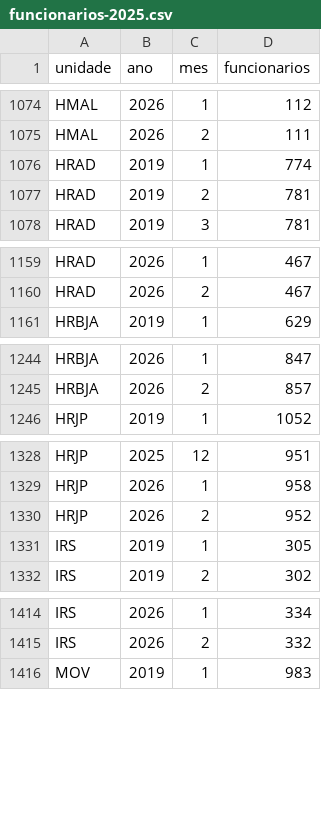
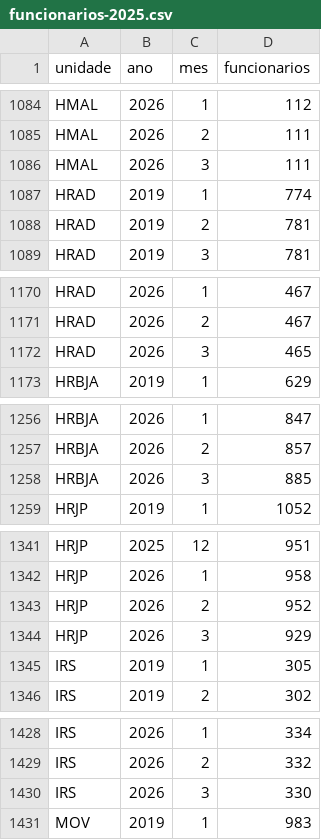
Before and after one commit to transparencia-mg/funcionarios-fhemig, a CSV file: dataset/data/funcionarios-2025.csv, drawn as a sheet; only a part is shown, gaps mark what is left out; the diff covers the shown part only; the diff names each change by its address in the sheet, - before the commit and + after, or states it on an @@ line.

```diff
--- a/dataset/data/funcionarios-2025.csv
+++ b/dataset/data/funcionarios-2025.csv
+row 1086: HMAL | 2026 | 3 | 111
+row 1172: HRAD | 2026 | 3 | 465
+row 1258: HRBJA | 2026 | 3 | 885
+row 1344: HRJP | 2026 | 3 | 929
+row 1430: IRS | 2026 | 3 | 330
```
Also changed, not shown: 11 added rows elsewhere in this file.
